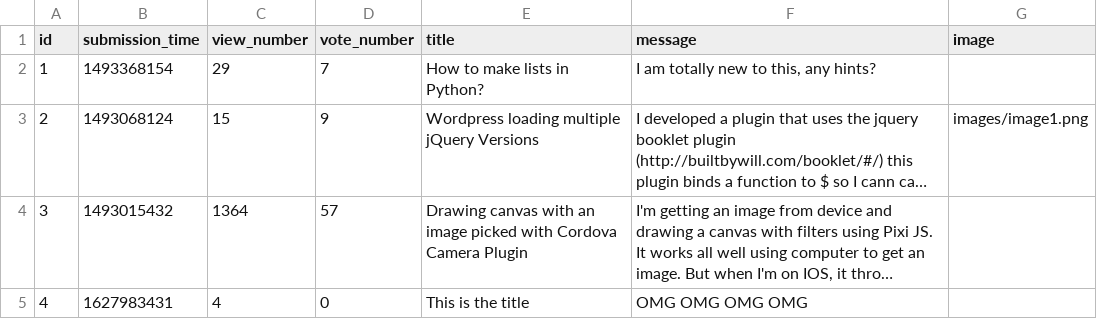
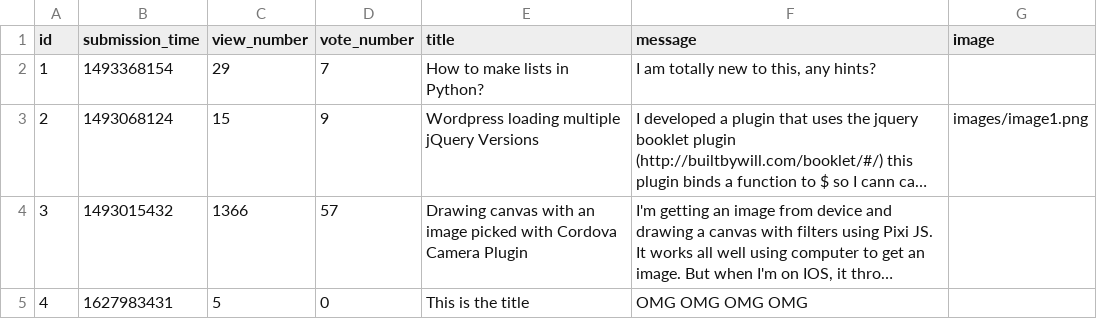
Before and after one commit to CodecoolGlobal/ask-mate-3-python-tamasstephen, a CSV file: sample_data/test_questions.csv, drawn as a sheet; long unchanged cells end in …; the diff names each change by its address in the sheet, - before the commit and + after, or states it on an @@ line.

```diff
--- a/sample_data/test_questions.csv
+++ b/sample_data/test_questions.csv
-C4 (view_number): 1364
+C4 (view_number): 1366
-C5 (view_number): 4
+C5 (view_number): 5
```
Also changed, not shown: 1 other file.
